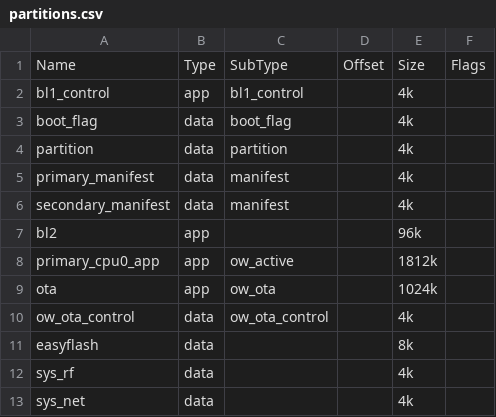
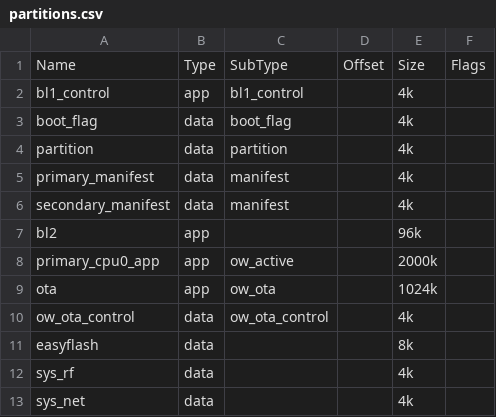
Before and after one commit to bekencorp/bk_idk, a CSV file: projects/security/overwrite/config/bk7239n/partitions.csv, drawn as a sheet.

Commit message:
[CI] [79194]  <platform> <fix> enlarge IRAM to avoid compile issue

```diff
--- a/projects/security/overwrite/config/bk7239n/partitions.csv
+++ b/projects/security/overwrite/config/bk7239n/partitions.csv
@@ -7,3 +7,3 @@ secondary_manifest, data, manifest,             ,        4k,
 bl2,                app,  ,                     ,        96k,
-primary_cpu0_app,   app,  ow_active,            ,        1812k,
+primary_cpu0_app,   app,  ow_active,            ,        2000k,
 ota,                app,  ow_ota,               ,        1024k,
```
